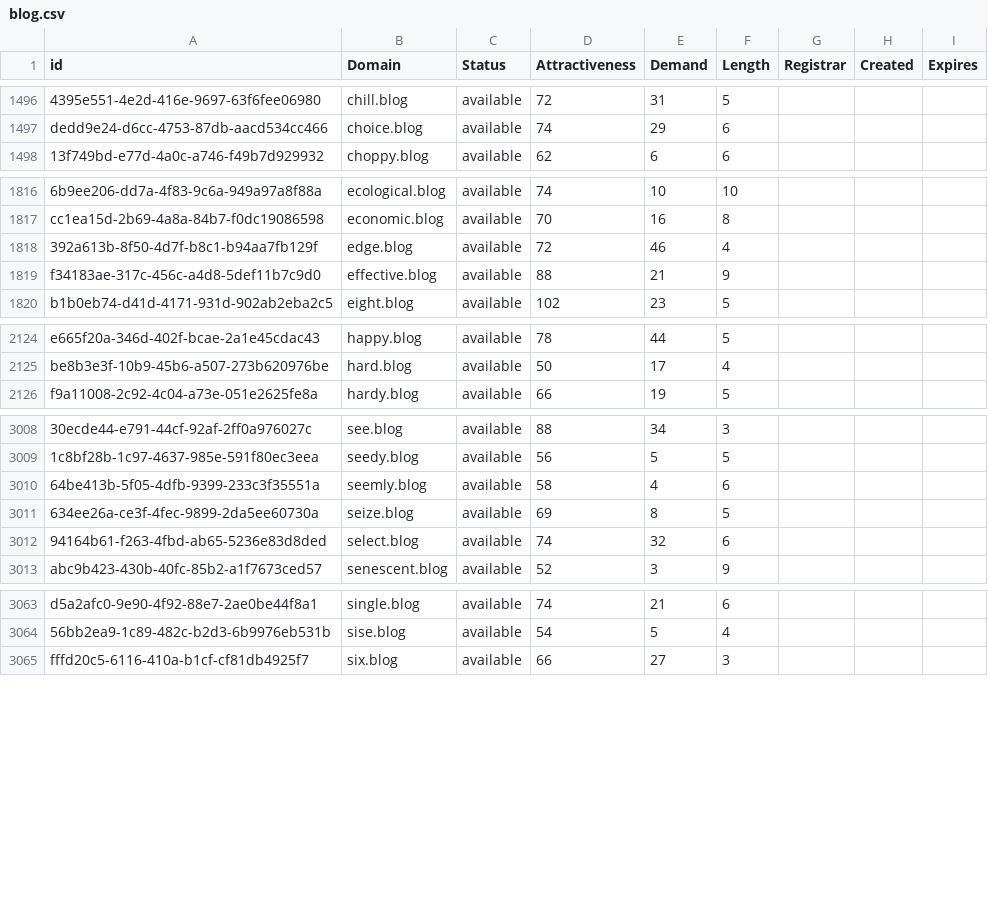
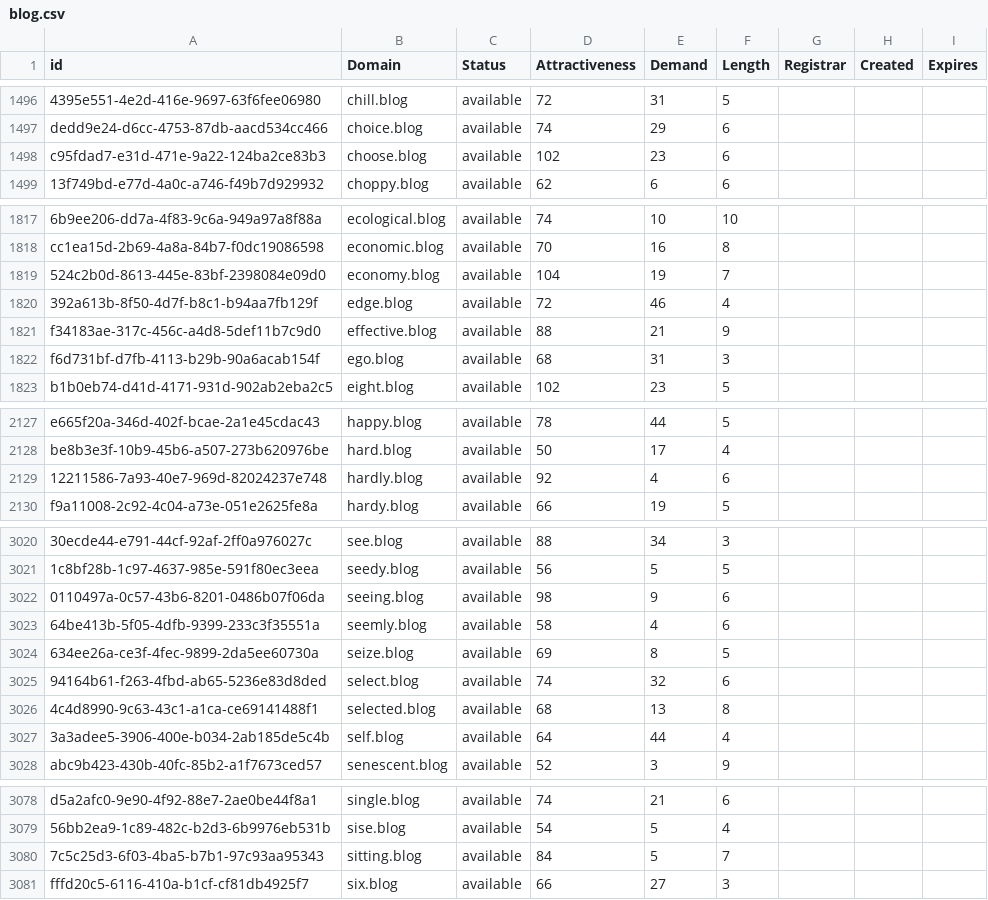
Before and after one commit to UniqueDomains/blog-oneword-domains, a CSV file: blog.csv, drawn as a sheet; only a part is shown, gaps mark what is left out; the diff covers the shown part only; the diff names each change by its address in the sheet, - before the commit and + after, or states it on an @@ line.

```diff
--- a/blog.csv
+++ b/blog.csv
+row 1498: c95fdad7-e31d-471e-9a22-124ba2ce83b3 | choose.blog | available | 102 | 23 | 6
+row 1819: 524c2b0d-8613-445e-83bf-2398084e09d0 | economy.blog | available | 104 | 19 | 7
+row 1822: f6d731bf-d7fb-4113-b29b-90a6acab154f | ego.blog | available | 68 | 31 | 3
+row 2129: 12211586-7a93-40e7-969d-82024237e748 | hardly.blog | available | 92 | 4 | 6
+row 3022: 0110497a-0c57-43b6-8201-0486b07f06da | seeing.blog | available | 98 | 9 | 6
+row 3026: 4c4d8990-9c63-43c1-a1ca-ce69141488f1 | selected.blog | available | 68 | 13 | 8
+row 3027: 3a3adee5-3906-400e-b034-2ab185de5c4b | self.blog | available | 64 | 44 | 4
+row 3080: 7c5c25d3-6f03-4ba5-b7b1-97c93aa95343 | sitting.blog | available | 84 | 5 | 7
```
Also changed, not shown: 10 added rows and 2 edited cells elsewhere in this file, 2 other files.
